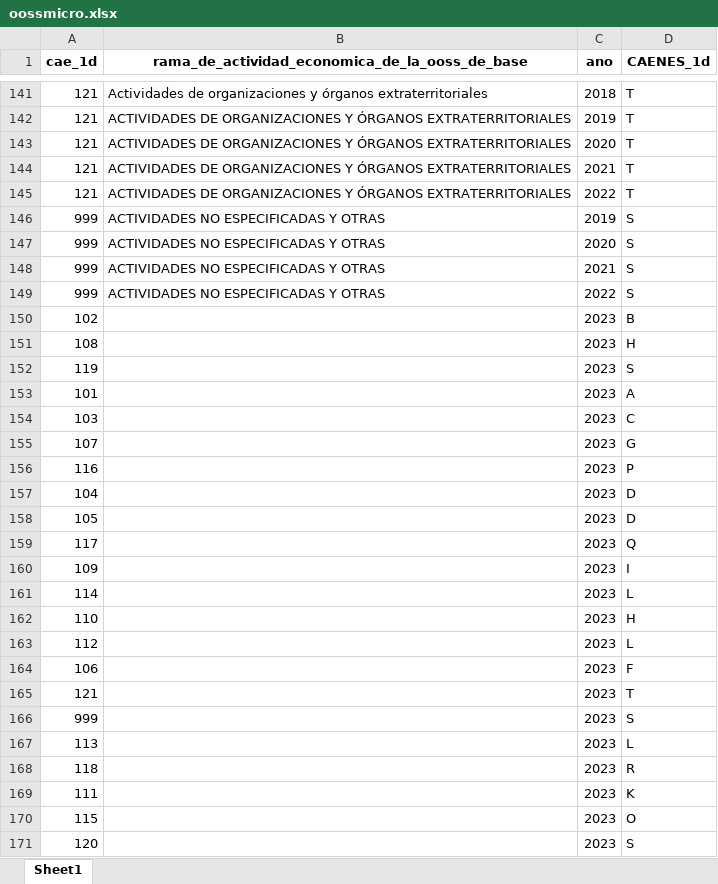
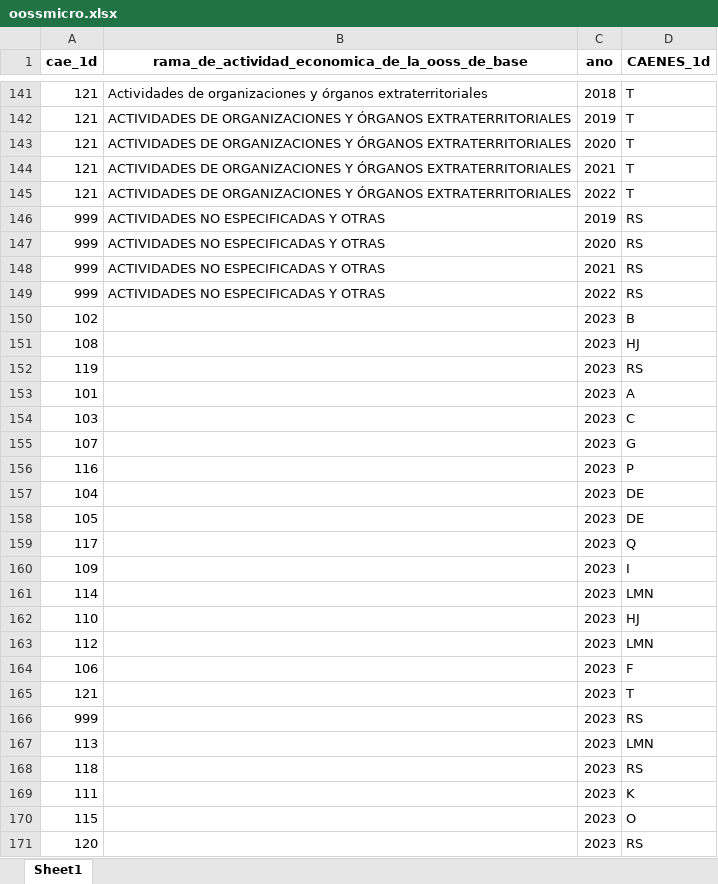
Before and after one commit to nicolasggodoym/proyecto_sindicalizacion, an Excel workbook: oossmicro.xlsx, sheet Sheet1, drawn as a sheet; only a part is shown, gaps mark what is left out; values as stored, in another font and other column widths than the file's, no borders; the diff covers the shown part only; the diff names each change by its address in the sheet, - before the commit and + after, or states it on an @@ line.

```diff
--- a/oossmicro.xlsx (sheet Sheet1)
+++ b/oossmicro.xlsx (sheet Sheet1)
-D146:D149 (CAENES_1d): S
+D146:D149 (CAENES_1d): RS
-D151 (CAENES_1d): H
+D151 (CAENES_1d): HJ
-D152 (CAENES_1d): S
+D152 (CAENES_1d): RS
-D157:D158 (CAENES_1d): D
+D157:D158 (CAENES_1d): DE
-D161 (CAENES_1d): L
+D161 (CAENES_1d): LMN
-D162 (CAENES_1d): H
+D162 (CAENES_1d): HJ
-D163 (CAENES_1d): L
+D163 (CAENES_1d): LMN
-D166 (CAENES_1d): S
+D166 (CAENES_1d): RS
-D167 (CAENES_1d): L
+D167 (CAENES_1d): LMN
-D168 (CAENES_1d): R
+D168 (CAENES_1d): RS
-D171 (CAENES_1d): S
+D171 (CAENES_1d): RS
```
Also changed, not shown: 62 edited cells elsewhere in this sheet, input/data/anuario_dt.xlsx, input/data/dt/CAE_DT_armonizado.xlsx, 29 other files.
